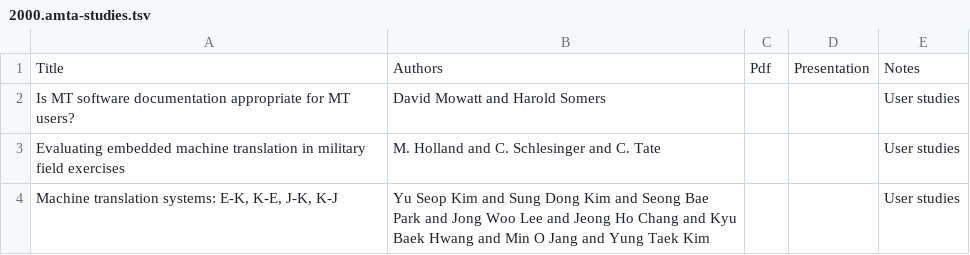
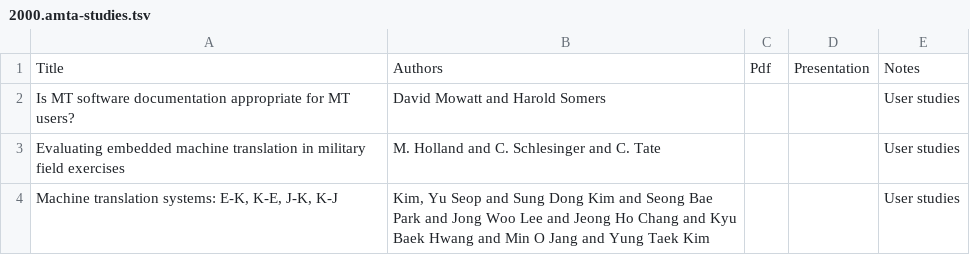
Before and after one commit to davidstap/mt-archive, a TSV file: data/amta/2000.amta-studies.tsv, drawn as a sheet.

Commit message:
cleaned up names.

```diff
--- a/data/amta/2000.amta-studies.tsv
+++ b/data/amta/2000.amta-studies.tsv
@@ -3,2 +3,2 @@ Is MT software documentation appropriate for MT users?	David Mowatt and Harold S
 Evaluating embedded machine translation in military field exercises	M. Holland and C. Schlesinger and C. Tate			User studies
-Machine translation systems: E-K, K-E, J-K, K-J	Yu Seop Kim and Sung Dong Kim and Seong Bae Park and Jong Woo Lee and Jeong Ho Chang and Kyu Baek Hwang and Min O Jang and Yung Taek Kim			User studies
+Machine translation systems: E-K, K-E, J-K, K-J	Kim, Yu Seop and Sung Dong Kim and Seong Bae Park and Jong Woo Lee and Jeong Ho Chang and Kyu Baek Hwang and Min O Jang and Yung Taek Kim			User studies
```
